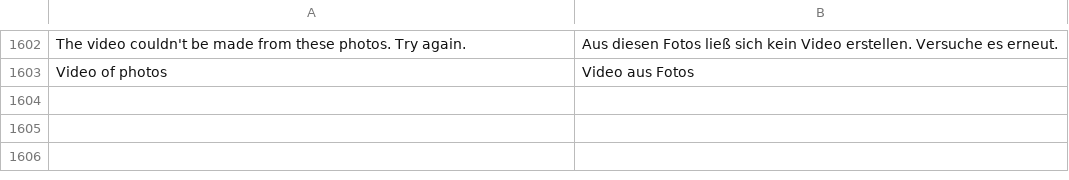
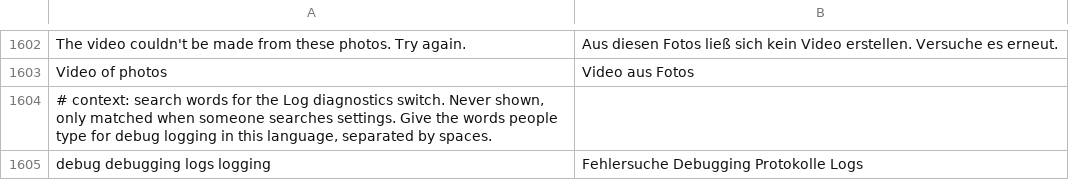
Before and after one commit to SA-SUJON/HushFeed, a TSV file: extensions/tiktok/src/main/l10n/de.tsv, drawn as a sheet; only a part is shown, gaps mark what is left out.

```diff
--- a/extensions/tiktok/src/main/l10n/de.tsv
+++ b/extensions/tiktok/src/main/l10n/de.tsv
@@ -1603 +1603,3 @@ The video couldn't be made from these photos. Try again.	Aus diesen Fotos ließ
 Video of photos	Video aus Fotos
+# context: search words for the Log diagnostics switch. Never shown, only matched when someone searches settings. Give the words people type for debug logging in this language, separated by spaces.
+debug debugging logs logging	Fehlersuche Debugging Protokolle Logs
```
Also changed, not shown: extensions/tiktok/src/main/l10n/az.tsv, extensions/tiktok/src/main/l10n/es.tsv, 11 other files.
